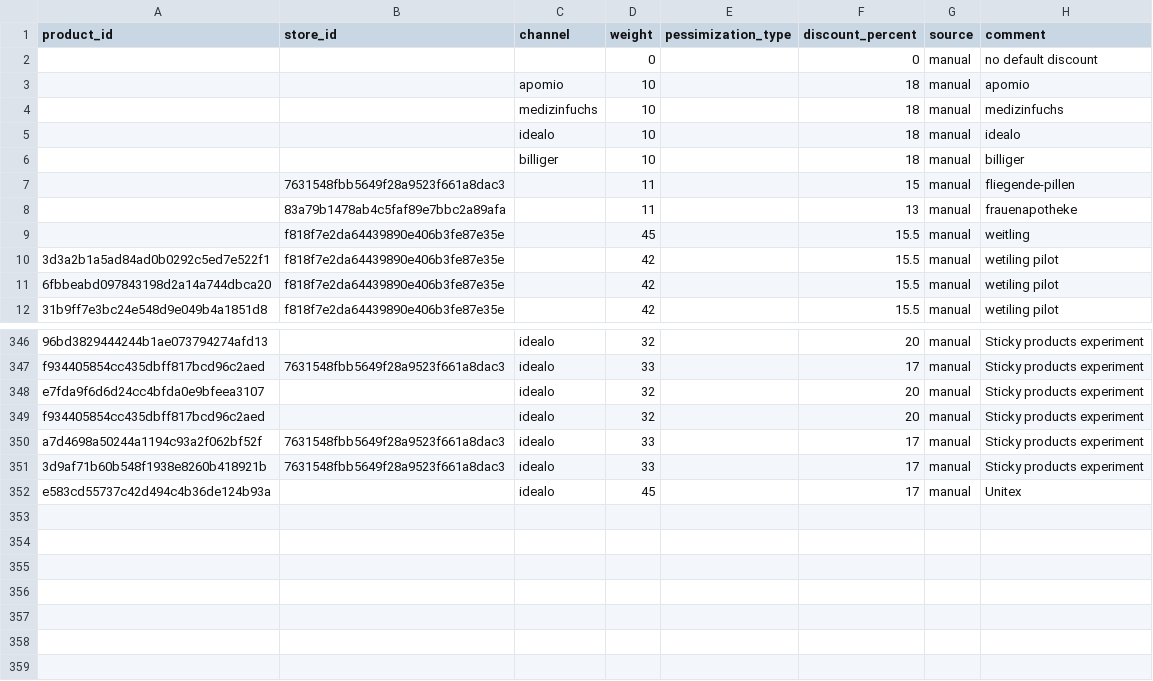
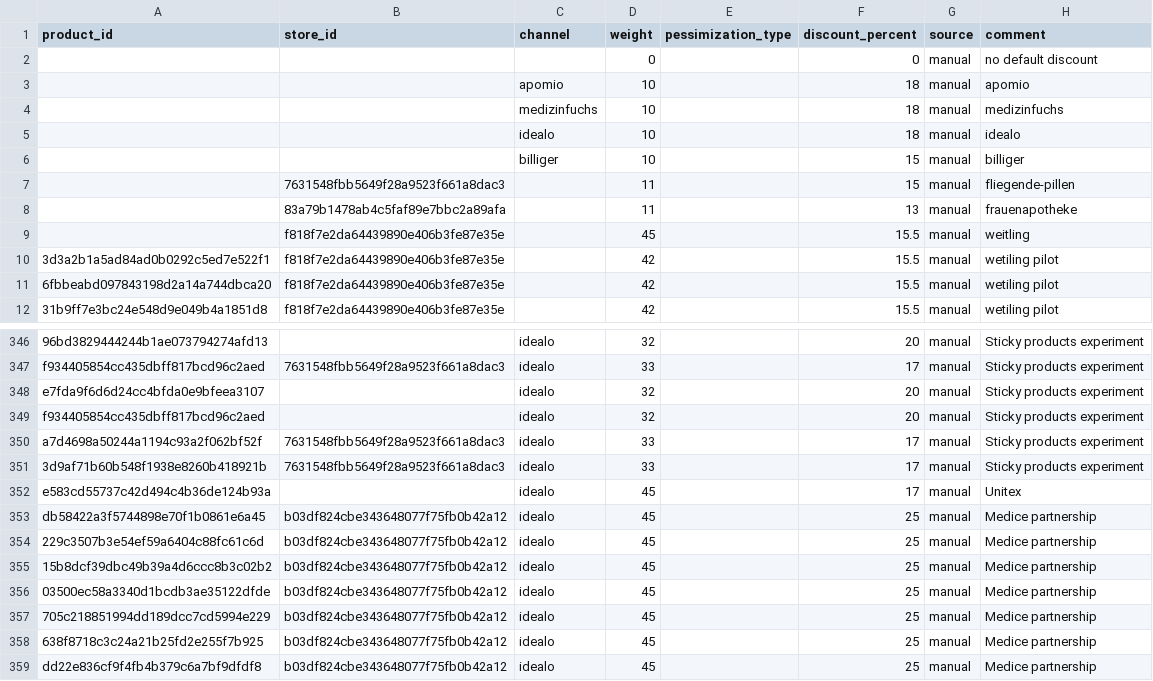
Before and after one commit to david-but-its-daweed/dbt-spark-models, a CSV file: seeds/onfy_discount_rules_manual.csv, drawn as a sheet; only a part is shown, gaps mark what is left out.

Commit message:
Medice, Billiger (#951)

```diff
--- a/seeds/onfy_discount_rules_manual.csv
+++ b/seeds/onfy_discount_rules_manual.csv
@@ -5,3 +5,3 @@ product_id,store_id,channel,weight,pessimization_type,discount_percent,source,co
 ,,idealo,10,,18,manual,idealo
-,,billiger,10,,18,manual,billiger
+,,billiger,10,,15,manual,billiger
 ,7631548fbb5649f28a9523f661a8dac3,,11,,15,manual,fliegende-pillen
@@ -352 +352,8 @@ a7d4698a50244a1194c93a2f062bf52f,7631548fbb5649f28a9523f661a8dac3,idealo,33,,17,
 e583cd55737c42d494c4b36de124b93a,,idealo,45,,17,manual,Unitex
+db58422a3f5744898e70f1b0861e6a45,b03df824cbe343648077f75fb0b42a12,idealo,45,,25,manual,Medice partnership
+229c3507b3e54ef59a6404c88fc61c6d,b03df824cbe343648077f75fb0b42a12,idealo,45,,25,manual,Medice partnership
+15b8dcf39dbc49b39a4d6ccc8b3c02b2,b03df824cbe343648077f75fb0b42a12,idealo,45,,25,manual,Medice partnership
+03500ec58a3340d1bcdb3ae35122dfde,b03df824cbe343648077f75fb0b42a12,idealo,45,,25,manual,Medice partnership
+705c218851994dd189dcc7cd5994e229,b03df824cbe343648077f75fb0b42a12,idealo,45,,25,manual,Medice partnership
+638f8718c3c24a21b25fd2e255f7b925,b03df824cbe343648077f75fb0b42a12,idealo,45,,25,manual,Medice partnership
+dd22e836cf9f4fb4b379c6a7bf9dfdf8,b03df824cbe343648077f75fb0b42a12,idealo,45,,25,manual,Medice partnership
```
